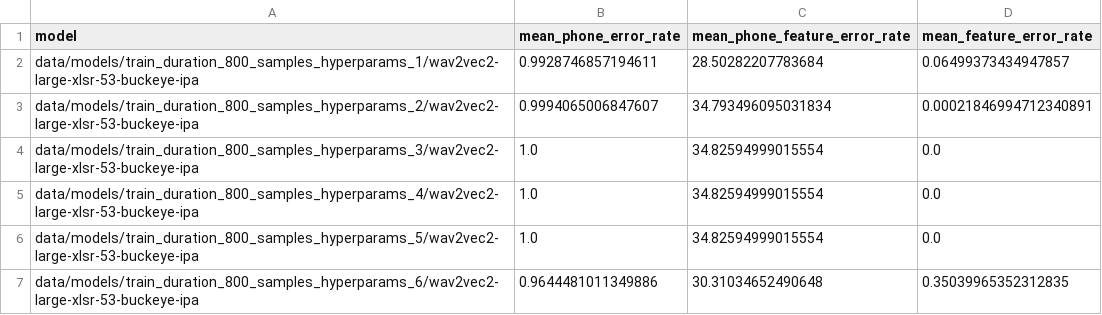
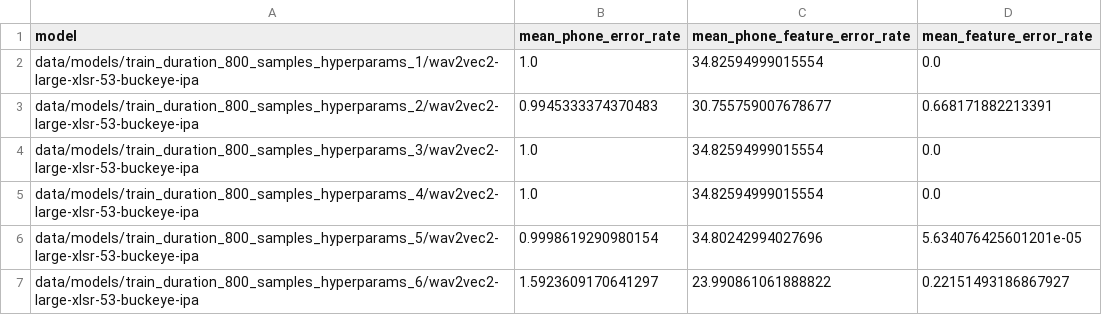
Before and after one commit to ginic/multipa, a CSV file: data/evaluation_results/aggregate_metrics/train_duration_800_hyperparam_eval.csv, drawn as a sheet.

```diff
--- a/data/evaluation_results/aggregate_metrics/train_duration_800_hyperparam_eval.csv
+++ b/data/evaluation_results/aggregate_metrics/train_duration_800_hyperparam_eval.csv
@@ -1,7 +1,7 @@
 model,mean_phone_error_rate,mean_phone_feature_error_rate,mean_feature_error_rate
-data/models/train_duration_800_samples_hyperparams_1/wav2vec2-large-xlsr-53-buckeye-ipa,0.9928746857194611,28.50282207783684,0.06499373434947857
-data/models/train_duration_800_samples_hyperparams_2/wav2vec2-large-xlsr-53-buckeye-ipa,0.9994065006847607,34.793496095031834,0.00021846994712340891
+data/models/train_duration_800_samples_hyperparams_1/wav2vec2-large-xlsr-53-buckeye-ipa,1.0,34.82594999015554,0.0
+data/models/train_duration_800_samples_hyperparams_2/wav2vec2-large-xlsr-53-buckeye-ipa,0.9945333374370483,30.755759007678677,0.668171882213391
 data/models/train_duration_800_samples_hyperparams_3/wav2vec2-large-xlsr-53-buckeye-ipa,1.0,34.82594999015554,0.0
 data/models/train_duration_800_samples_hyperparams_4/wav2vec2-large-xlsr-53-buckeye-ipa,1.0,34.82594999015554,0.0
-data/models/train_duration_800_samples_hyperparams_5/wav2vec2-large-xlsr-53-buckeye-ipa,1.0,34.82594999015554,0.0
-data/models/train_duration_800_samples_hyperparams_6/wav2vec2-large-xlsr-53-buckeye-ipa,0.9644481011349886,30.31034652490648,0.35039965352312835
+data/models/train_duration_800_samples_hyperparams_5/wav2vec2-large-xlsr-53-buckeye-ipa,0.9998619290980154,34.80242994027696,5.634076425601201e-05
+data/models/train_duration_800_samples_hyperparams_6/wav2vec2-large-xlsr-53-buckeye-ipa,1.5923609170641297,23.990861061888822,0.22151493186867927
```
Also changed, not shown: data/evaluation_results/aggregate_metrics/train_duration_1600_eval.csv, data/evaluation_results/aggregate_metrics/train_duration_400_eval.csv, 37 other files.
